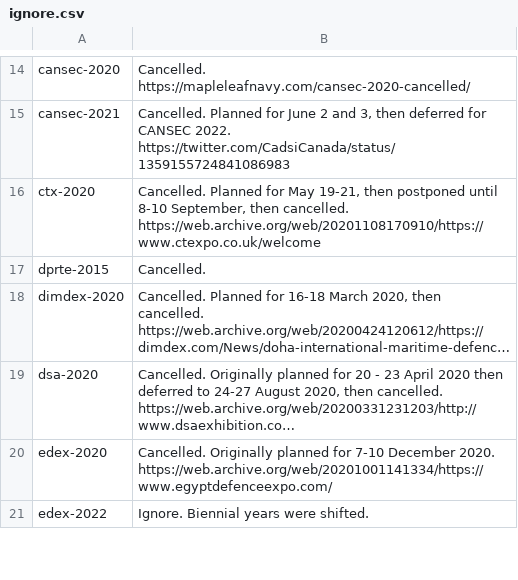
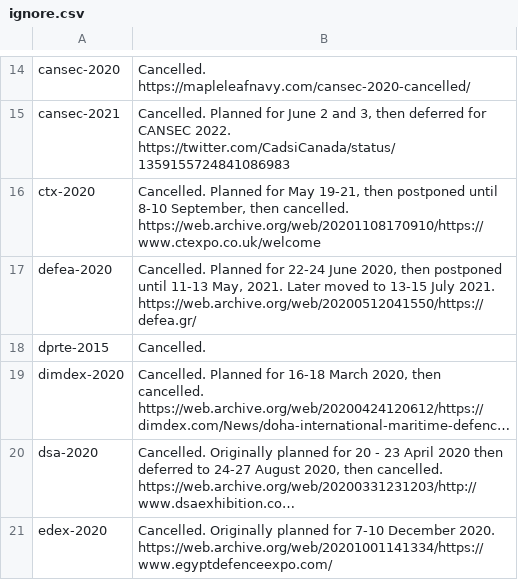
Before and after one commit to caatdata/arms-and-security-fair-exhibitors, a CSV file: ignore.csv, drawn as a sheet; only a part is shown, gaps mark what is left out; the shorter side is filled out with more unchanged rows; long unchanged cells end in ….

Commit message:
Add DEFEA 2021, 2022; ignore postponed 2020.

```diff
--- a/ignore.csv
+++ b/ignore.csv
@@ -16,2 +16,3 @@ cansec-2021,"Cancelled. Planned for June 2 and 3, then deferred for CANSEC 2022.
 ctx-2020,"Cancelled. Planned for May 19-21, then postponed until 8-10 September, then cancelled. https://web.archive.org/web/20201108170910/https://www.ctexpo.co.uk/welcome"
+defea-2020,"Cancelled. Planned for 22-24 June 2020, then postponed until 11-13 May, 2021. Later moved to 13-15 July 2021. https://web.archive.org/web/20200512041550/https://defea.gr/"
 dprte-2015,"Cancelled."
```
Also changed, not shown: summary.csv, 3 other files.
